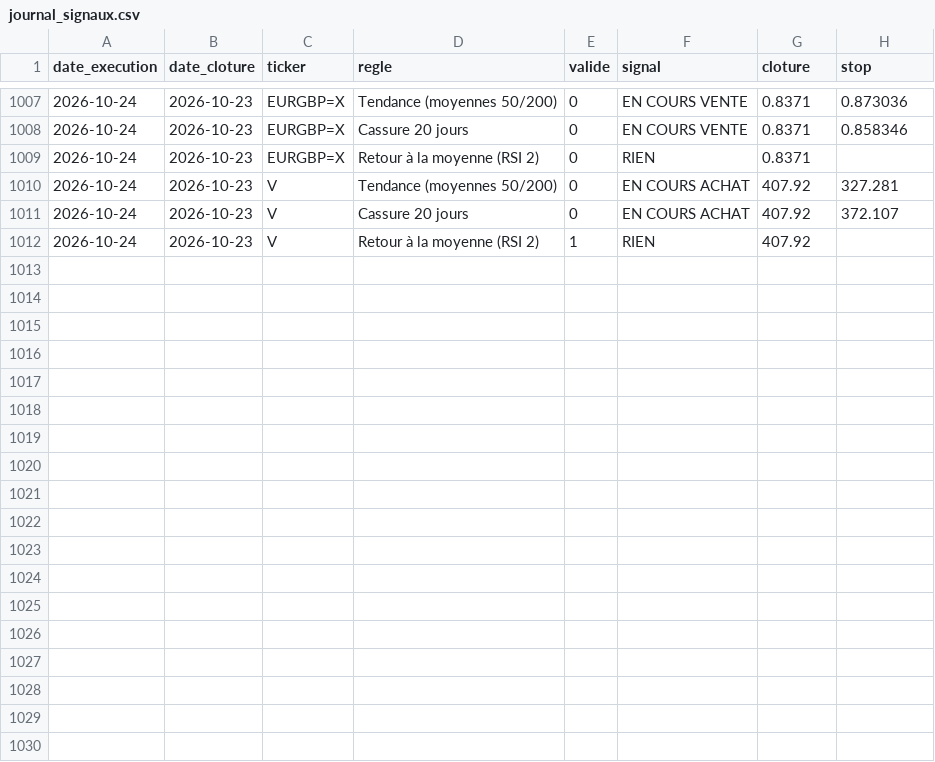
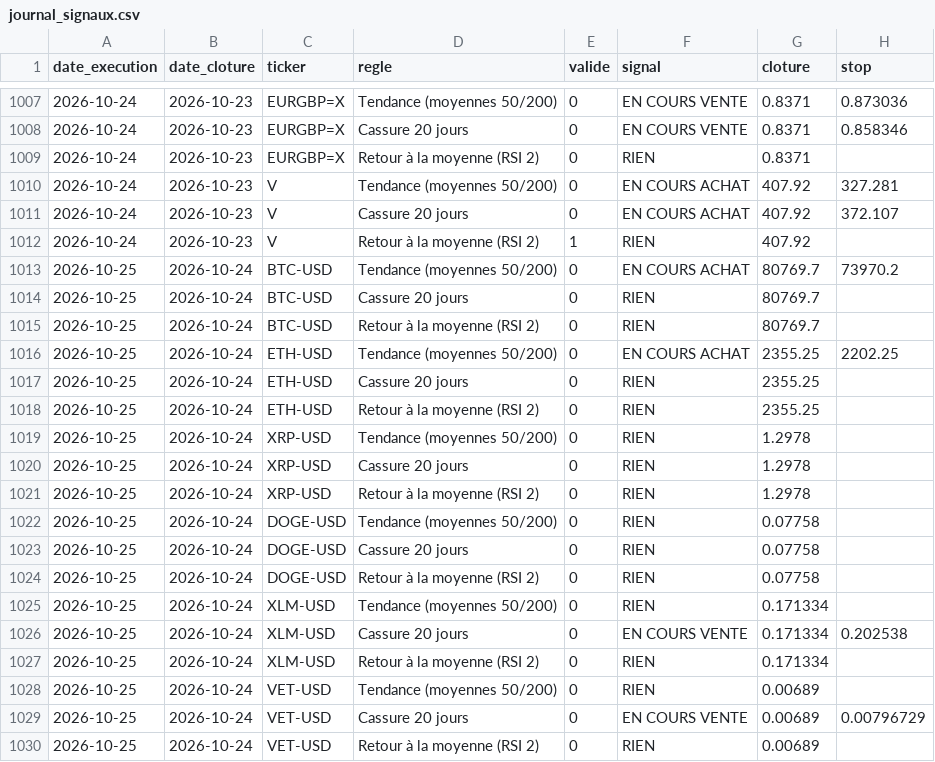
Before and after one commit to Miknalson/T-Zik_nano, a CSV file: signaux/journal_signaux.csv, drawn as a sheet; only a part is shown, gaps mark what is left out.

```diff
--- a/signaux/journal_signaux.csv
+++ b/signaux/journal_signaux.csv
@@ -1012 +1012,19 @@ date_execution;date_cloture;ticker;regle;valide;signal;cloture;stop
 2026-10-24;2026-10-23;V;Retour à la moyenne (RSI 2);1;RIEN;407.92;
+2026-10-25;2026-10-24;BTC-USD;Tendance (moyennes 50/200);0;EN COURS ACHAT;80769.7;73970.2
+2026-10-25;2026-10-24;BTC-USD;Cassure 20 jours;0;RIEN;80769.7;
+2026-10-25;2026-10-24;BTC-USD;Retour à la moyenne (RSI 2);0;RIEN;80769.7;
+2026-10-25;2026-10-24;ETH-USD;Tendance (moyennes 50/200);0;EN COURS ACHAT;2355.25;2202.25
+2026-10-25;2026-10-24;ETH-USD;Cassure 20 jours;0;RIEN;2355.25;
+2026-10-25;2026-10-24;ETH-USD;Retour à la moyenne (RSI 2);0;RIEN;2355.25;
+2026-10-25;2026-10-24;XRP-USD;Tendance (moyennes 50/200);0;RIEN;1.2978;
+2026-10-25;2026-10-24;XRP-USD;Cassure 20 jours;0;RIEN;1.2978;
+2026-10-25;2026-10-24;XRP-USD;Retour à la moyenne (RSI 2);0;RIEN;1.2978;
+2026-10-25;2026-10-24;DOGE-USD;Tendance (moyennes 50/200);0;RIEN;0.07758;
+2026-10-25;2026-10-24;DOGE-USD;Cassure 20 jours;0;RIEN;0.07758;
+2026-10-25;2026-10-24;DOGE-USD;Retour à la moyenne (RSI 2);0;RIEN;0.07758;
+2026-10-25;2026-10-24;XLM-USD;Tendance (moyennes 50/200);0;RIEN;0.171334;
+2026-10-25;2026-10-24;XLM-USD;Cassure 20 jours;0;EN COURS VENTE;0.171334;0.202538
+2026-10-25;2026-10-24;XLM-USD;Retour à la moyenne (RSI 2);0;RIEN;0.171334;
+2026-10-25;2026-10-24;VET-USD;Tendance (moyennes 50/200);0;RIEN;0.00689;
+2026-10-25;2026-10-24;VET-USD;Cassure 20 jours;0;EN COURS VENTE;0.00689;0.00796729
+2026-10-25;2026-10-24;VET-USD;Retour à la moyenne (RSI 2);0;RIEN;0.00689;
```
